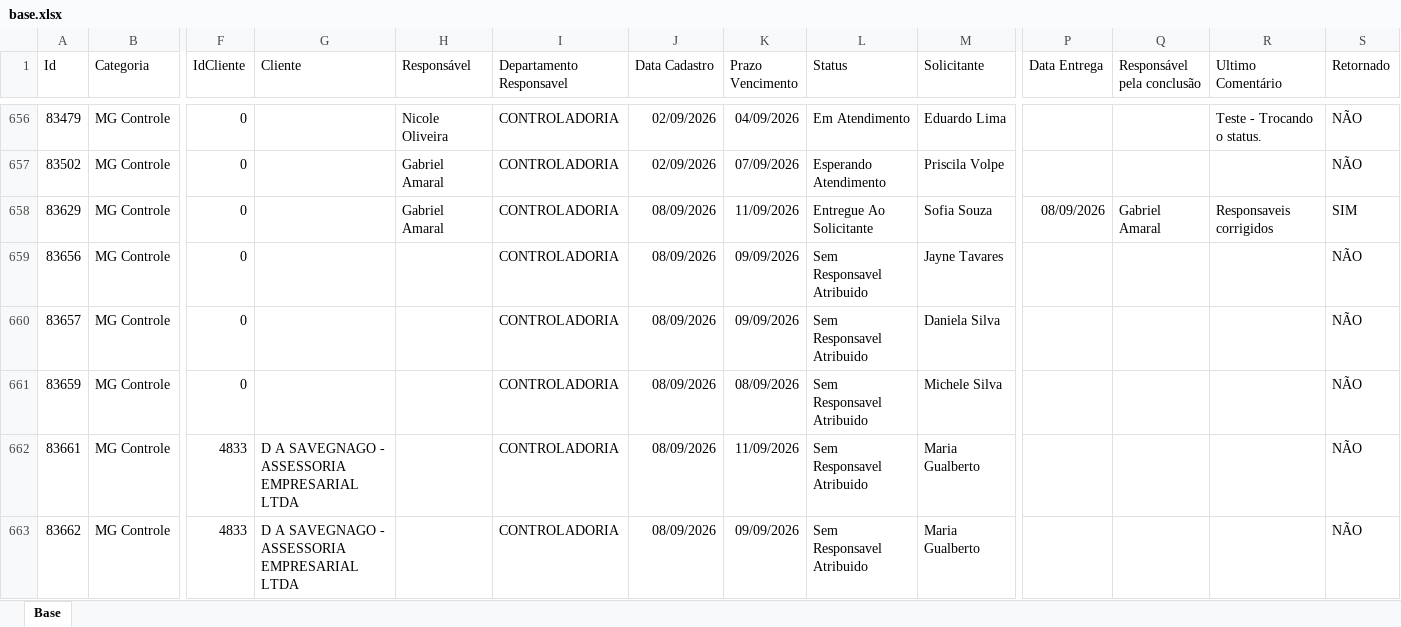
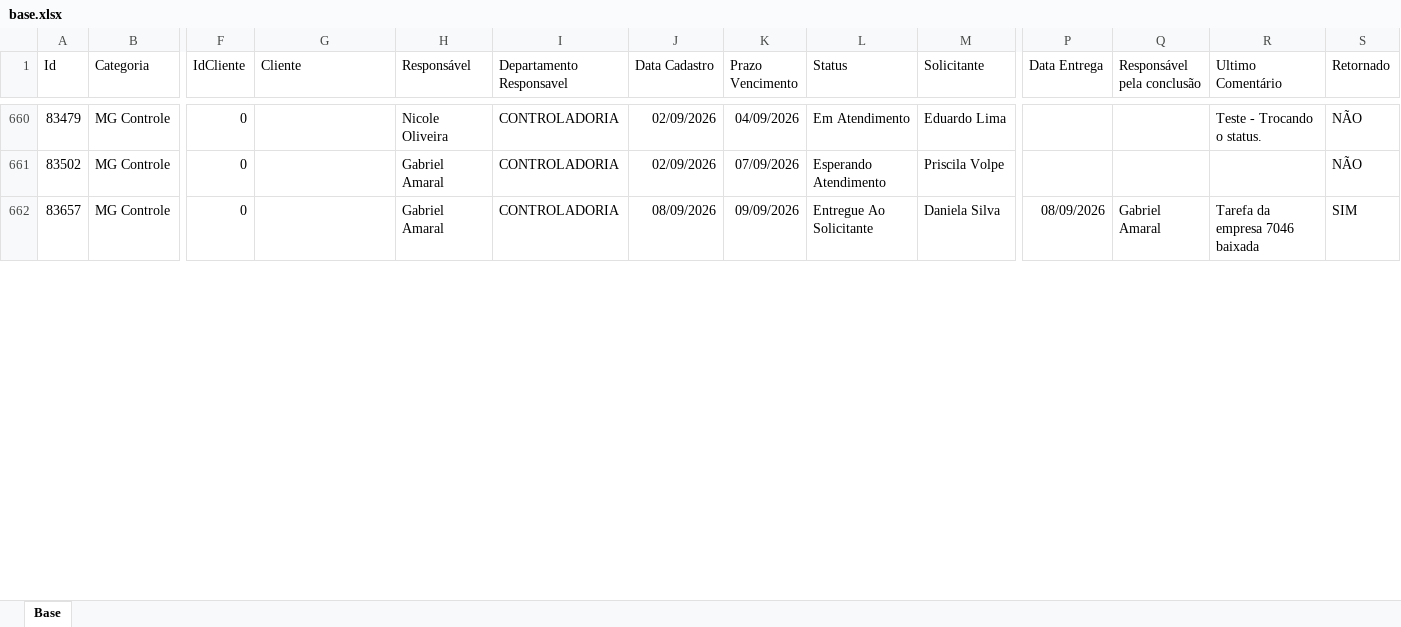
Before and after one commit to Controladoria-MG/Portal-dos-chamados, an Excel workbook: data/base.xlsx, sheet Base, drawn as a sheet; only a part is shown, gaps mark what is left out; values as stored, in another font and other column widths than the file's, no borders; table styles not drawn; removed rows and columns are numbered as before the commit, all else as after; rows hold the shown columns only; the diff covers the shown part only; the diff names each change by its address in the sheet, - before the commit and + after, or states it on an @@ line.

```diff
--- a/data/base.xlsx (sheet Base)
+++ b/data/base.xlsx (sheet Base)
-row 658: 83629 | MG Controle | 0 |  | Gabriel Amaral | CONTROLADORIA | 08/09/2026 | 11/09/2026 | Entregue Ao Solicitante | Sofia Souza | 08/09/2026 | Gabriel Amaral | Responsaveis corrigidos | SIM
-row 659: 83656 | MG Controle | 0 |  |  | CONTROLADORIA | 08/09/2026 | 09/09/2026 | Sem Responsavel Atribuido | Jayne Tavares |  |  |  | NÃO
-H662 (Responsável): (empty)
+H662 (Responsável): Gabriel Amaral
-L662 (Status): Sem Responsavel Atribuido
+L662 (Status): Entregue Ao Solicitante
-P662 (Data Entrega): (empty)
+P662 (Data Entrega): 08/09/2026
-Q662 (Responsável pela conclusão): (empty)
+Q662 (Responsável pela conclusão): Gabriel Amaral
-R662 (Ultimo Comentário): (empty)
+R662 (Ultimo Comentário): Tarefa da empresa 7046 baixada
-S662 (Retornado): NÃO
+S662 (Retornado): SIM
-row 661: 83659 | MG Controle | 0 |  |  | CONTROLADORIA | 08/09/2026 | 08/09/2026 | Sem Responsavel Atribuido | Michele Silva |  |  |  | NÃO
-row 662: 83661 | MG Controle | 4833 | D A SAVEGNAGO - ASSESSORIA EMPRESARIAL LTDA |  | CONTROLADORIA | 08/09/2026 | 11/09/2026 | Sem Responsavel Atribuido | Maria Gualberto |  |  |  | NÃO
-row 663: 83662 | MG Controle | 4833 | D A SAVEGNAGO - ASSESSORIA EMPRESARIAL LTDA |  | CONTROLADORIA | 08/09/2026 | 09/09/2026 | Sem Responsavel Atribuido | Maria Gualberto |  |  |  | NÃO
```
Also changed, not shown: 6 added rows, 5 removed rows, 1 moved row and 70 edited cells elsewhere in this sheet, 3 other files.
